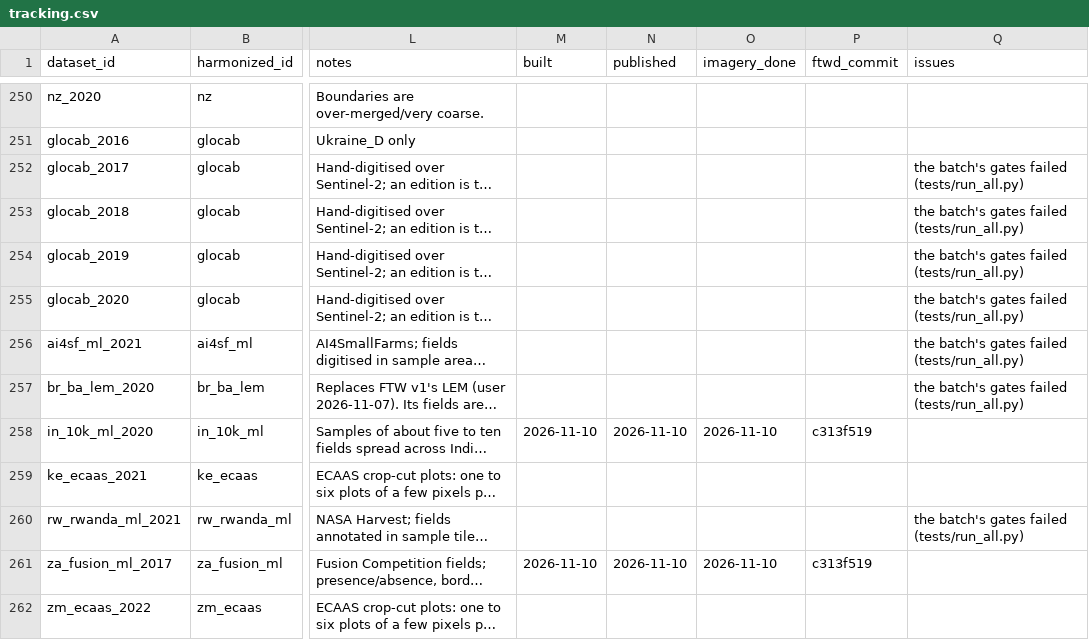
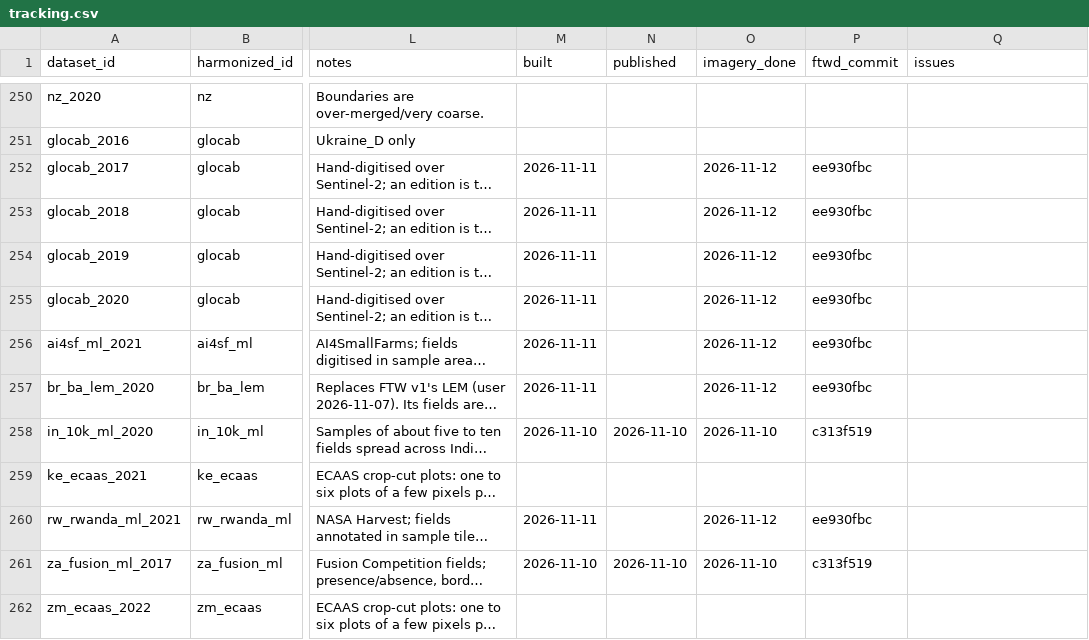
Before and after one commit to hannah-rae/hannah-rae.github.io, a CSV file: ftw-tracker/tracking.csv, drawn as a sheet; only a part is shown, gaps mark what is left out; long unchanged cells end in …; the diff names each change by its address in the sheet, - before the commit and + after, or states it on an @@ line.

Commit message:
Update FTW tracker

```diff
--- a/ftw-tracker/tracking.csv
+++ b/ftw-tracker/tracking.csv
-M252:M257 (built): (empty)
+M252:M257 (built): 2026-11-11
-O252:O257 (imagery_done): (empty)
+O252:O257 (imagery_done): 2026-11-12
-P252:P257 (ftwd_commit): (empty)
+P252:P257 (ftwd_commit): ee930fbc
-Q252:Q257 (issues): the batch's gates failed (tests/run_all.py)
+Q252:Q257 (issues): (empty)
-M260 (built): (empty)
+M260 (built): 2026-11-11
-O260 (imagery_done): (empty)
+O260 (imagery_done): 2026-11-12
-P260 (ftwd_commit): (empty)
+P260 (ftwd_commit): ee930fbc
-Q260 (issues): the batch's gates failed (tests/run_all.py)
+Q260 (issues): (empty)
```
Also changed, not shown: 1 other file.
